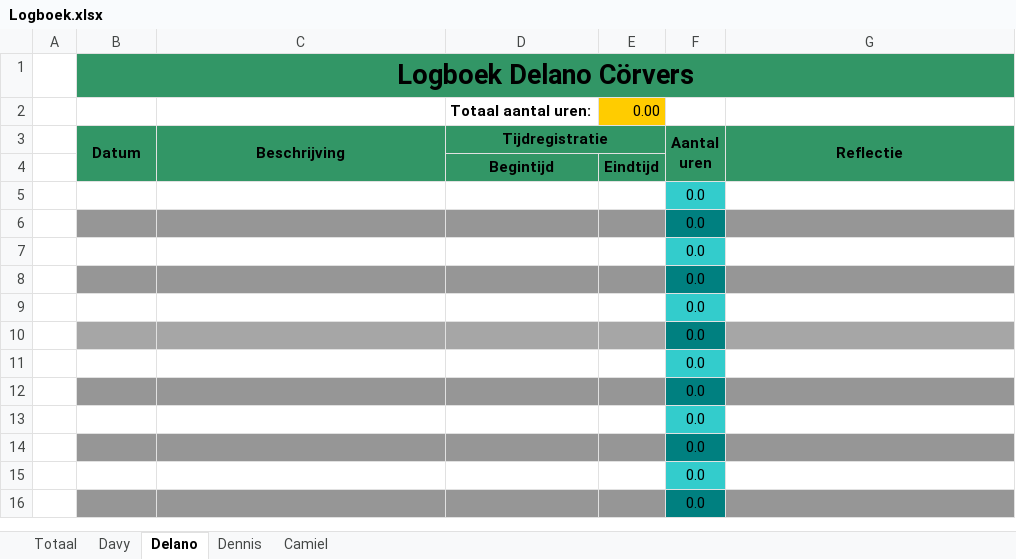
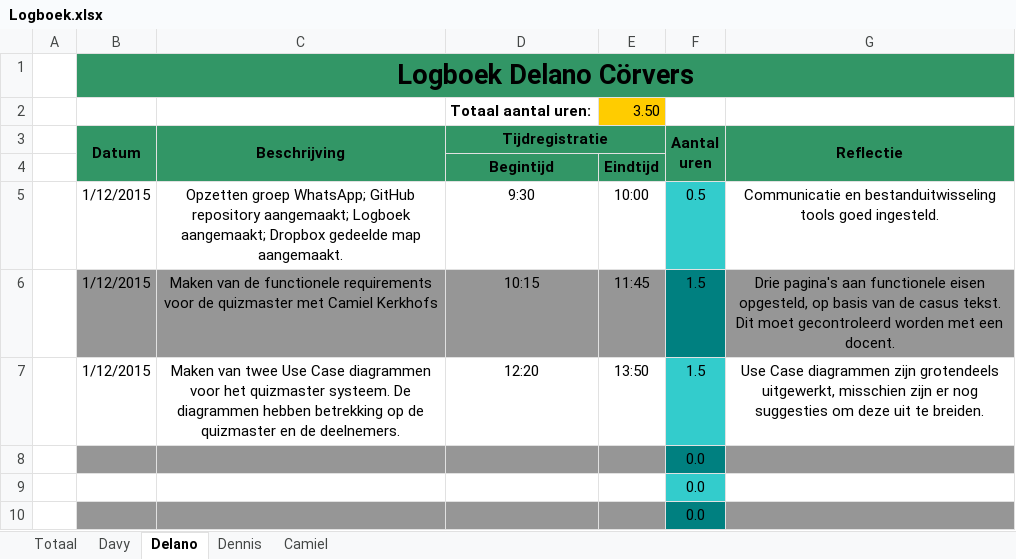
Before and after one commit to delanoc/Casus-blok-2, an Excel workbook: Logboek.xlsx, sheet Delano, drawn as a sheet; only a part is shown; the shorter side is filled out with more unchanged rows; values as stored, in another font and other column widths than the file's, no borders; removed rows and columns are numbered as before the commit, all else as after; the diff names each change by its address in the sheet, - before the commit and + after, or states it on an @@ line.

Commit message:
Logboek
Logboek ingevuld door Delano

```diff
--- a/Logboek.xlsx (sheet Delano)
+++ b/Logboek.xlsx (sheet Delano)
-E2: 0.00
+E2: 3.50
-row 5:  |  |  |  |  | 0.0
-row 6:  |  |  |  |  | 0.0
-row 7:  |  |  |  |  | 0.0
+row 5:  | 1/12/2015 | Opzetten groep WhatsApp; GitHub repository aangemaakt; Logboek aangemaakt; Dropbox gedeelde map aangemaakt. | 9:30 | 10:00 | 0.5 | Communicatie en bestanduitwisseling tools goed ingesteld.
+row 6:  | 1/12/2015 | Maken van de functionele requirements voor de quizmaster met Camiel Kerkhofs | 10:15 | 11:45 | 1.5 | Drie pagina's aan functionele eisen opgesteld, op basis van de casus tekst. Dit moet gecontroleerd worden met een docent.
+row 7:  | 1/12/2015 | Maken van twee Use Case diagrammen voor het quizmaster systeem. De diagrammen hebben betrekking op de quizmaster en de deelnemers. | 12:20 | 13:50 | 1.5 | Use Case diagrammen zijn grotendeels uitgewerkt, misschien zijn er nog suggesties om deze uit te breiden.
```
Also changed, not shown: sheet Totaal.
